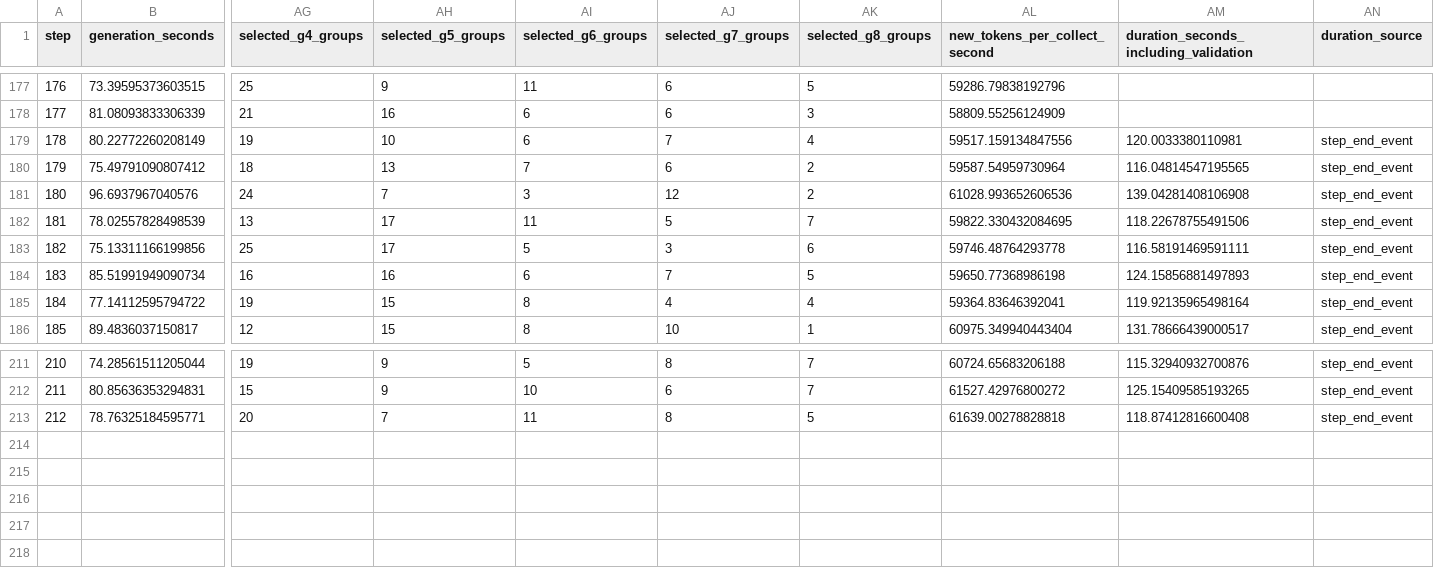
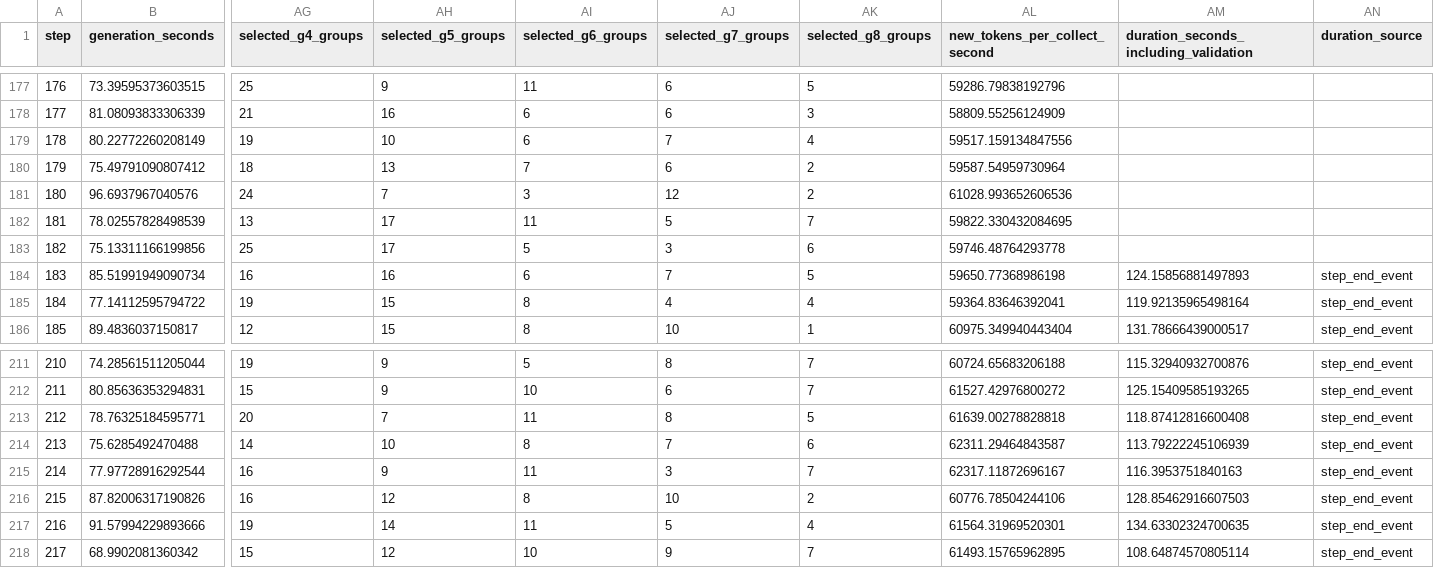
Before and after one commit to LingyinKaslana/dapo-rollout-stability, a CSV file: history/20261103-setup2-qwen3-8b-april-seqfirst-w512-r512-8k-from0-10h-v2/training.csv, drawn as a sheet; only a part is shown, gaps mark what is left out; rows hold the shown columns only; the diff names each change by its address in the sheet, - before the commit and + after, or states it on an @@ line.

Commit message:
Update setup2 dashboard 85a8384b6dcd4fa99a4bdd9df3bf2c92

```diff
--- a/history/20261103-setup2-qwen3-8b-april-seqfirst-w512-r512-8k-from0-10h-v2/training.csv
+++ b/history/20261103-setup2-qwen3-8b-april-seqfirst-w512-r512-8k-from0-10h-v2/training.csv
-AM179: 120.0033380110981
+AM179: (empty)
-AN179:AN183 (duration_source): step_end_event
+AN179:AN183 (duration_source): (empty)
-AM180: 116.04814547195565
+AM180: (empty)
-AM181: 139.04281408106908
+AM181: (empty)
-AM182: 118.22678755491506
+AM182: (empty)
-AM183: 116.58191469591111
+AM183: (empty)
+row 214: 213 | 75.6285492470488 | 14 | 10 | 8 | 7 | 6 | 62311.29464843587 | 113.79222245106939 | step_end_event
+row 215: 214 | 77.97728916292544 | 16 | 9 | 11 | 3 | 7 | 62317.11872696167 | 116.3953751840163 | step_end_event
+row 216: 215 | 87.82006317190826 | 16 | 12 | 8 | 10 | 2 | 60776.78504244106 | 128.85462916607503 | step_end_event
+row 217: 216 | 91.57994229893666 | 19 | 14 | 11 | 5 | 4 | 61564.31969520301 | 134.63302324700635 | step_end_event
+row 218: 217 | 68.9902081360342 | 15 | 12 | 10 | 9 | 7 | 61493.15765962895 | 108.64874570805114 | step_end_event
```
Also changed, not shown: gpu_10m.csv, gpu_history.csv, 17 other files.
